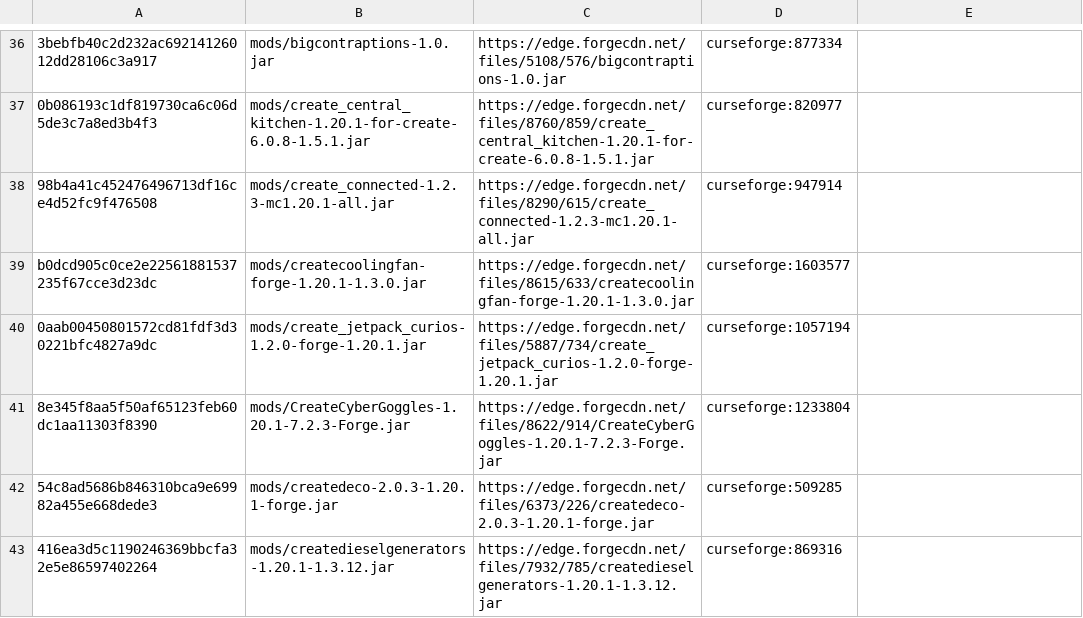
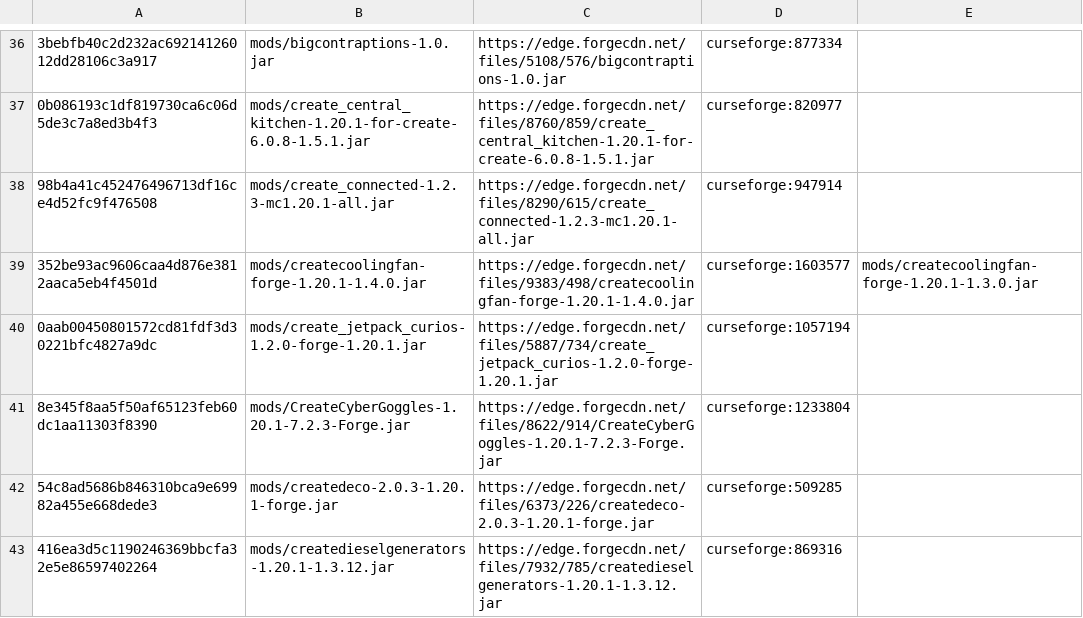
Before and after one commit to Eternal-Snowstorm/Create-Mechanism-and-Innovation, a TSV file: updater/update.tsv, drawn as a sheet; only a part is shown, gaps mark what is left out; the diff names each change by its address in the sheet, - before the commit and + after, or states it on an @@ line.

```diff
--- a/updater/update.tsv
+++ b/updater/update.tsv
-A39: b0dcd905c0ce2e22561881537235f67cce3d23dc
+A39: 352be93ac9606caa4d876e3812aaca5eb4f4501d
-B39: mods/createcoolingfan-forge-1.20.1-1.3.0.jar
+B39: mods/createcoolingfan-forge-1.20.1-1.4.0.jar
-C39: https://edge.forgecdn.net/files/8615/633/createcoolingfan-forge-1.20.1-1.3.0.jar
+C39: https://edge.forgecdn.net/files/9383/498/createcoolingfan-forge-1.20.1-1.4.0.jar
-E39: (empty)
+E39: mods/createcoolingfan-forge-1.20.1-1.3.0.jar
```
Also changed, not shown: 2 other files.
